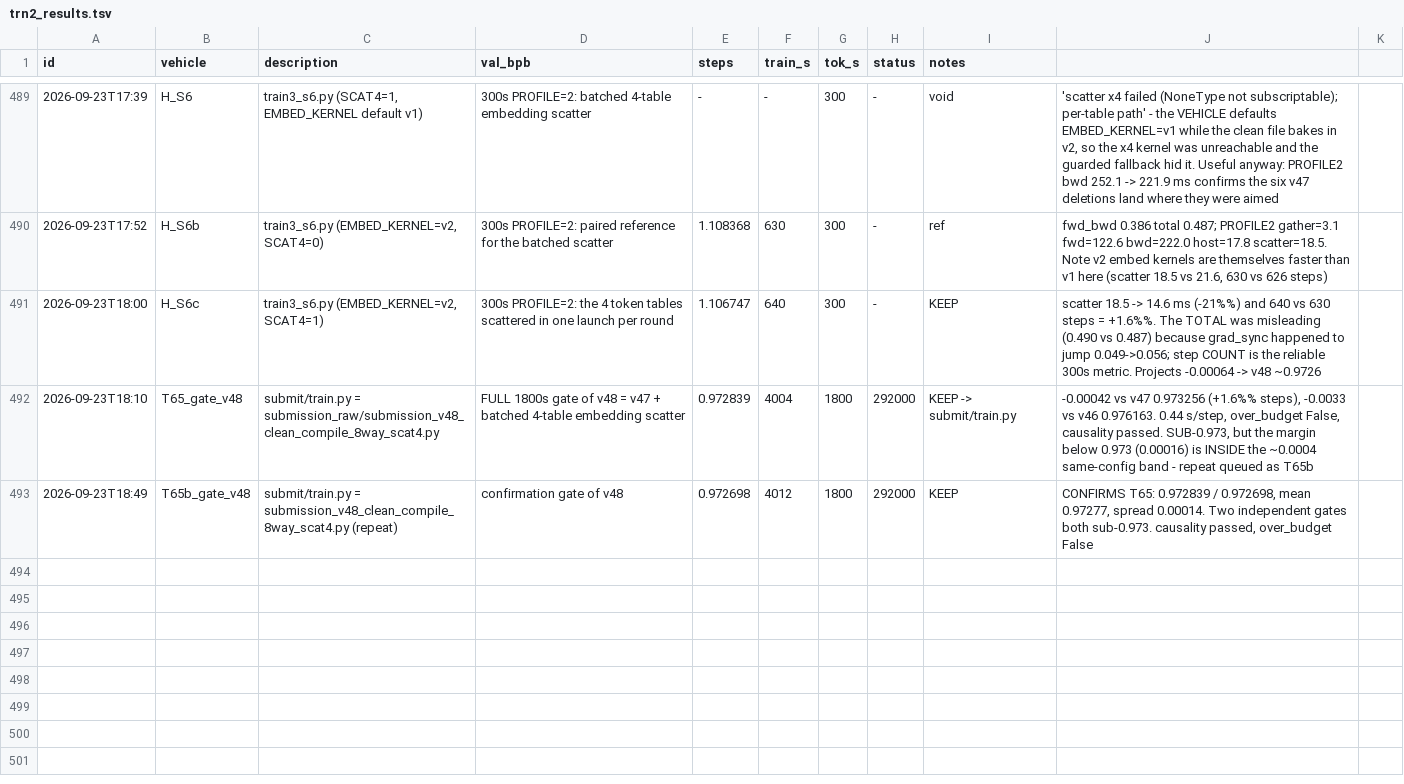
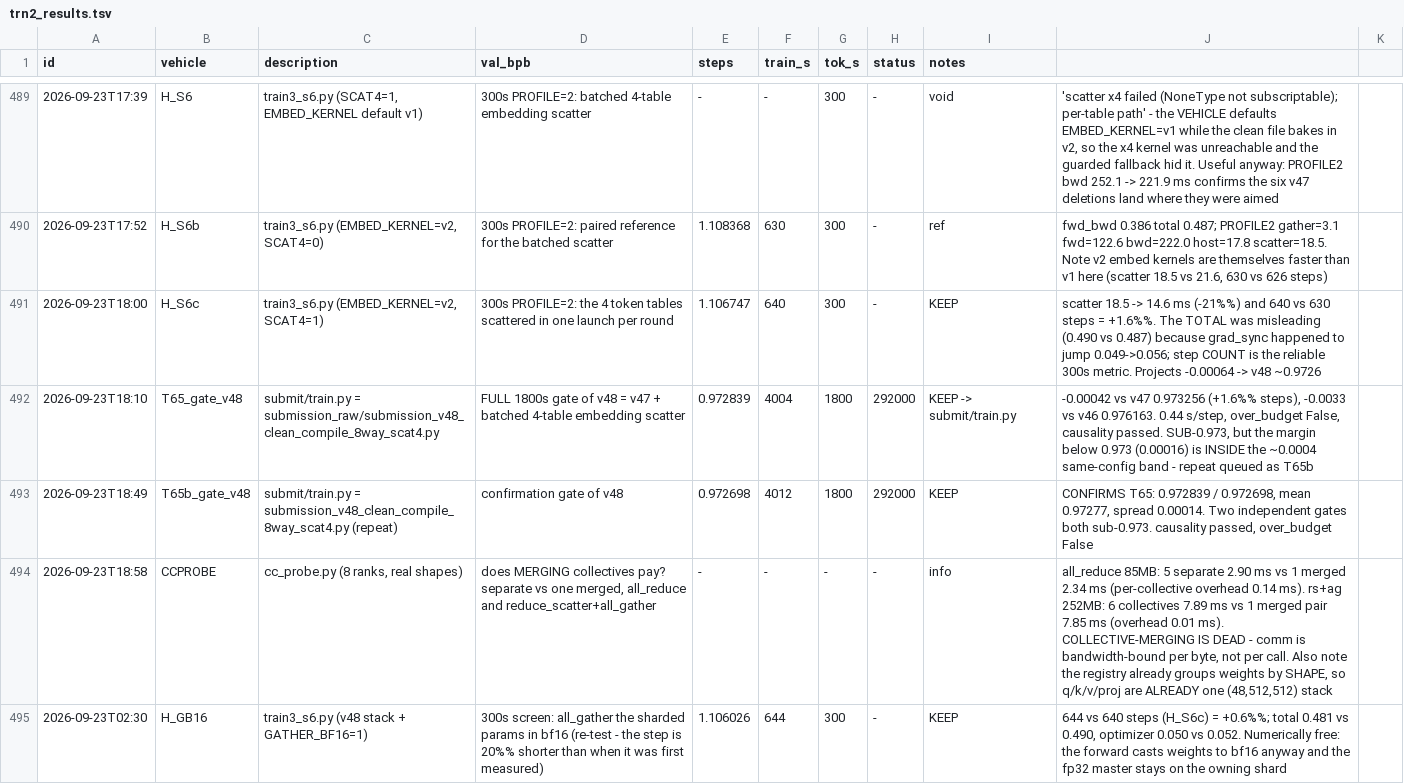
Before and after one commit to flappybird1084/trainium-frontier, a TSV file: trn2_results.tsv, drawn as a sheet; only a part is shown, gaps mark what is left out; the diff names each change by its address in the sheet, - before the commit and + after, or states it on an @@ line.

```diff
--- a/trn2_results.tsv
+++ b/trn2_results.tsv
+row 494: 2026-09-23T18:58 | CCPROBE | cc_probe.py (8 ranks, real shapes) | does MERGING collectives pay? separate vs one merged, all_reduce and reduce_scatter+all_gather | - | - | - | - | info | all_reduce 85MB: 5 separate 2.90 ms vs 1 merged 2.34 ms (per-collective overhead 0.14 ms). rs+ag 252MB: 6 collectives 7.89 ms vs 1 merged pair 7.85 ms (overhead 0.01 ms). COLLECTIVE-MERGING IS DEAD - comm is bandwidth-bound per byte, not per call. Also note the registry already groups weights by SHAPE, so q/k/v/proj are ALREADY one (48,512,512) stack
+row 495: 2026-09-23T02:30 | H_GB16 | train3_s6.py (v48 stack + GATHER_BF16=1) | 300s screen: all_gather the sharded params in bf16 (re-test - the step is 20%% shorter than when it was first measured) | 1.106026 | 644 | 300 | - | KEEP | 644 vs 640 steps (H_S6c) = +0.6%%; total 0.481 vs 0.490, optimizer 0.050 vs 0.052. Numerically free: the forward casts weights to bf16 anyway and the fp32 master stays on the owning shard
```
Also changed, not shown: 3 other files.
